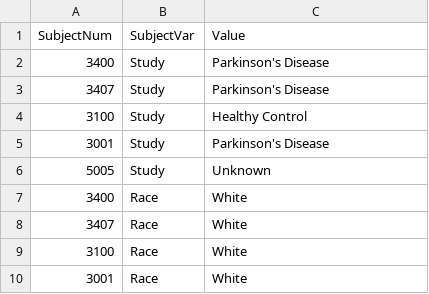
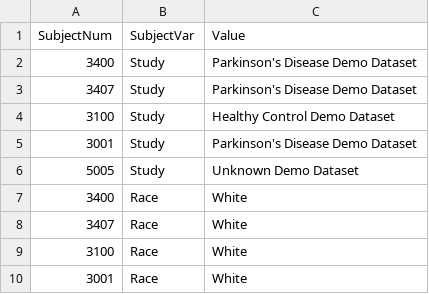
Before and after one commit to amizl/Pod-Vis, a CSV file: test_data/ppmi_demographics_long.csv, drawn as a sheet; only a part is shown.

```diff
--- a/test_data/ppmi_demographics_long.csv
+++ b/test_data/ppmi_demographics_long.csv
@@ -1,7 +1,7 @@
 SubjectNum,SubjectVar,Value
-3400,Study,Parkinson's Disease
-3407,Study,Parkinson's Disease
-3100,Study,Healthy Control
-3001,Study,Parkinson's Disease
-5005,Study,Unknown
+3400,Study,Parkinson's Disease Demo Dataset
+3407,Study,Parkinson's Disease Demo Dataset
+3100,Study,Healthy Control Demo Dataset
+3001,Study,Parkinson's Disease Demo Dataset
+5005,Study,Unknown Demo Dataset
 3400,Race,White
```
Also changed, not shown: test_data/ppmi_demographics.csv, test_data/ppmi_field_mapping.csv, 3 other files.
